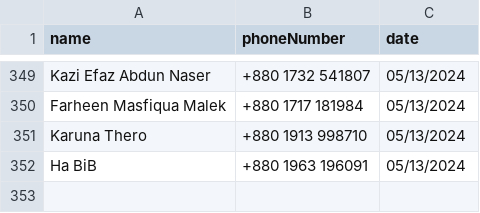
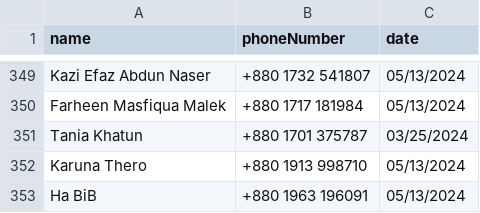
Before and after one commit to solutionproviderdev/easeit-backend, a CSV file: leads_with_phone_numbers.csv, drawn as a sheet; only a part is shown, gaps mark what is left out; the diff names each change by its address in the sheet, - before the commit and + after, or states it on an @@ line.

```diff
--- a/leads_with_phone_numbers.csv
+++ b/leads_with_phone_numbers.csv
+row 351: Tania Khatun | +880 1701 375787 | 03/25/2024
```
Also changed, not shown: 3 other files.
